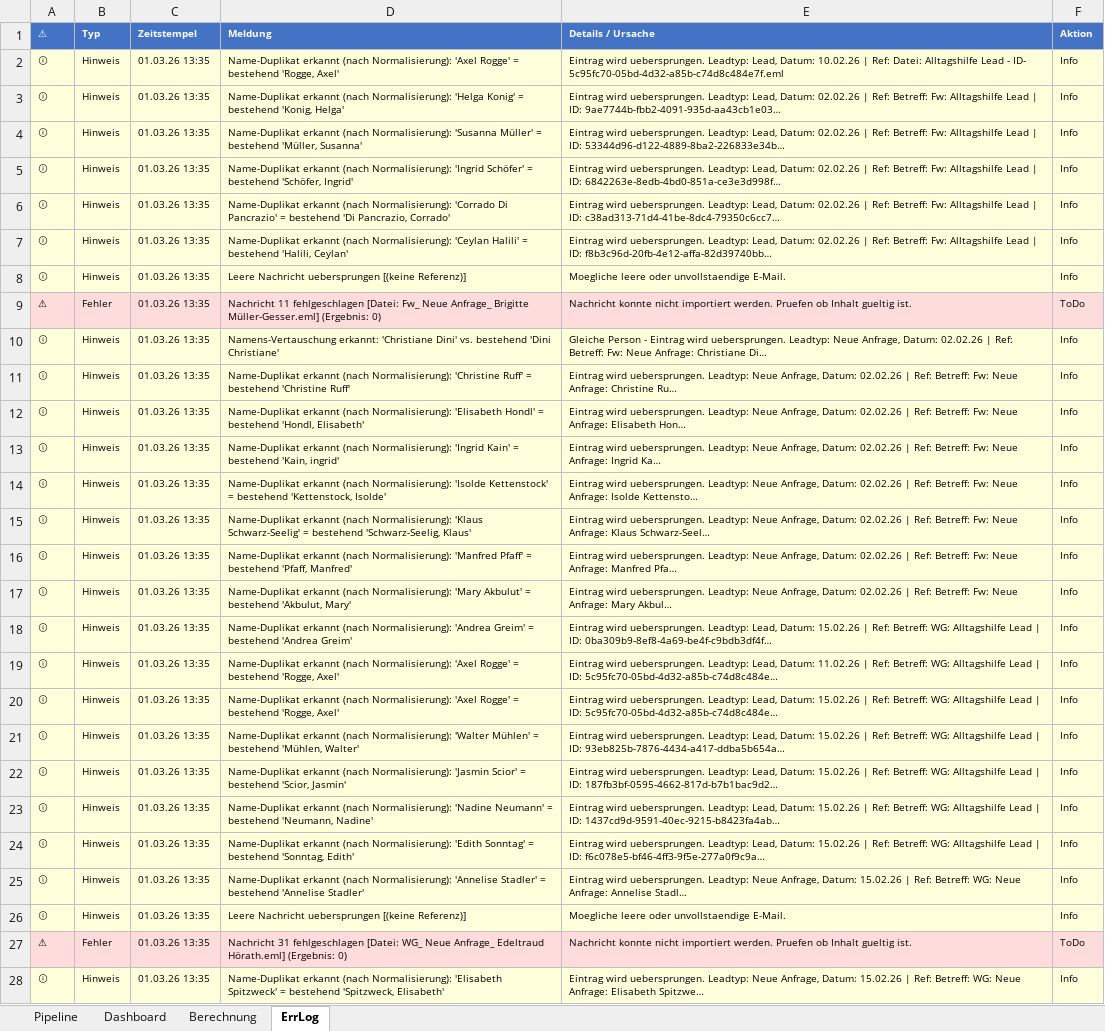
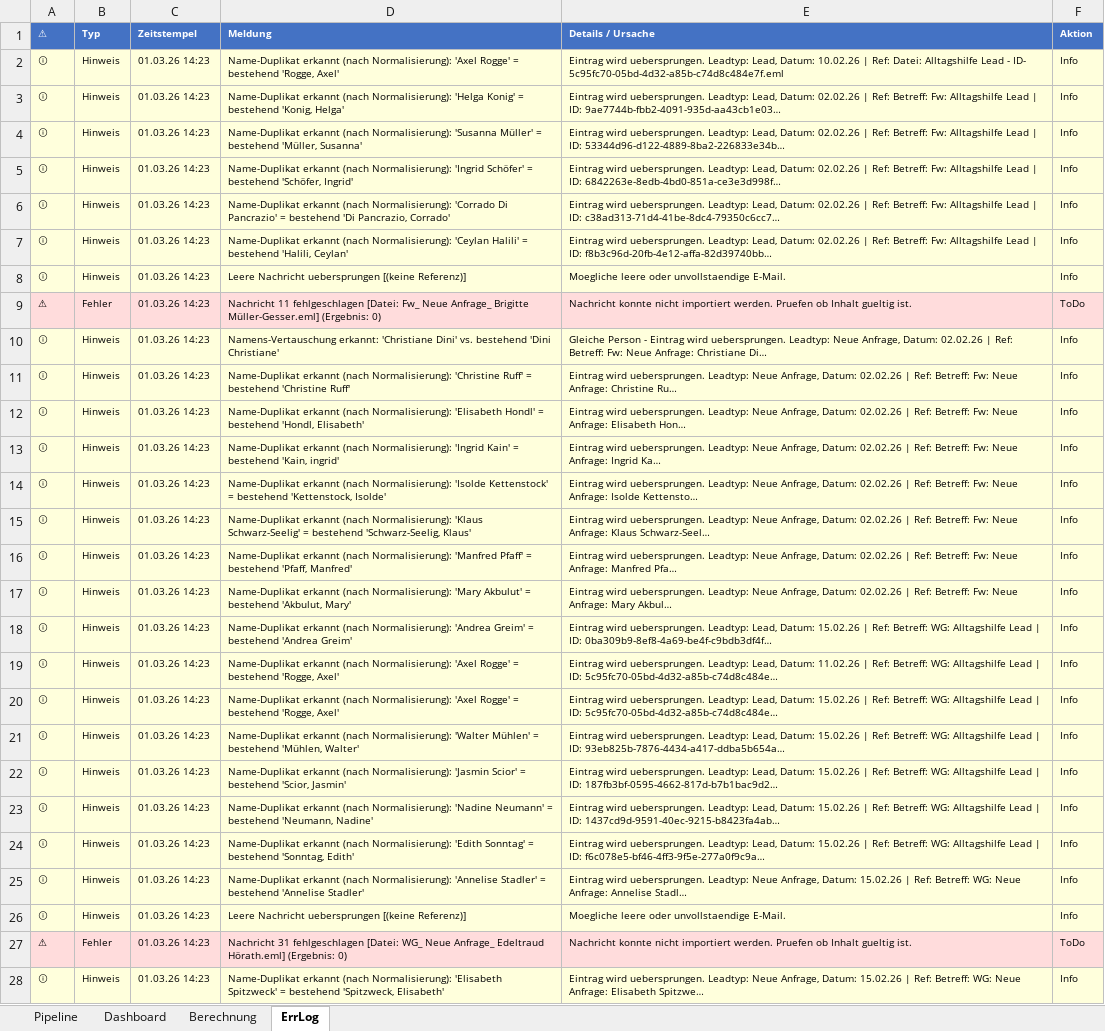
Before and after one commit to SteffenNeumann/Excel_leads, an Excel workbook: Excel_files/Excel_Leads_V3.xlsm, sheet ErrLog, drawn as a sheet; only a part is shown; long unchanged cells end in …; values as stored, in another font and other column widths than the file's, no borders; table styles not drawn; the diff covers the shown part only; the diff names each change by its address in the sheet, - before the commit and + after, or states it on an @@ line.

```diff
--- a/Excel_files/Excel_Leads_V3.xlsm (sheet ErrLog)
+++ b/Excel_files/Excel_Leads_V3.xlsm (sheet ErrLog)
-C2:C28 (Zeitstempel): 01.03.26 13:35
+C2:C28 (Zeitstempel): 01.03.26 14:23
```
Also changed, not shown: 4 edited cells elsewhere in this sheet, sheet Pipeline, 1 other file.
